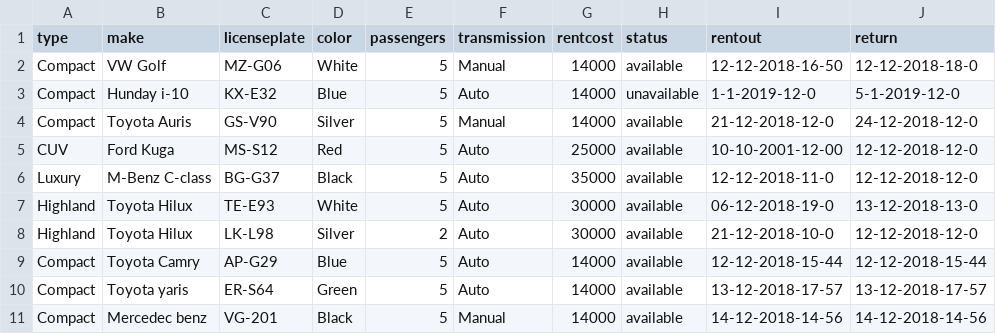
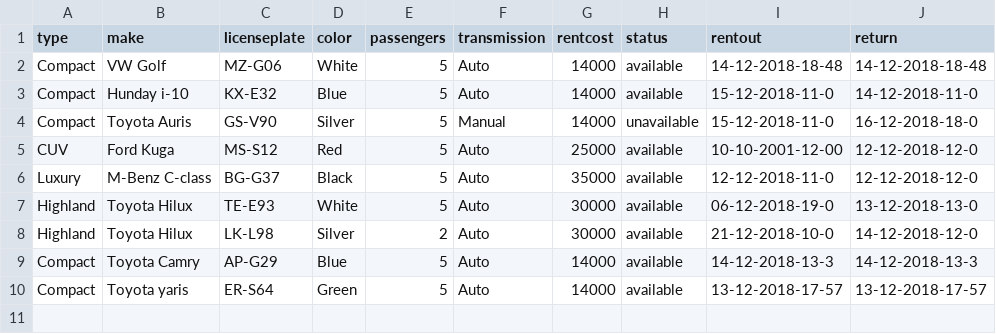
Before and after one commit to FridrikOG/projectpylon, a CSV file: data/cars.csv, drawn as a sheet.

```diff
--- a/data/cars.csv
+++ b/data/cars.csv
@@ -1,5 +1,5 @@
 type,make,licenseplate,color,passengers,transmission,rentcost,status,rentout,return
-Compact,VW Golf,MZ-G06,White,5,Manual,14000,available,12-12-2018-16-50,12-12-2018-18-0
-Compact,Hunday i-10,KX-E32,Blue,5,Auto,14000,unavailable,1-1-2019-12-0,5-1-2019-12-0
-Compact,Toyota Auris,GS-V90,Silver,5,Manual,14000,available,21-12-2018-12-0,24-12-2018-12-0
+Compact,VW Golf,MZ-G06,White,5,Auto,14000,available,14-12-2018-18-48,14-12-2018-18-48
+Compact,Hunday i-10,KX-E32,Blue,5,Auto,14000,available,15-12-2018-11-0,14-12-2018-11-0
+Compact,Toyota Auris,GS-V90,Silver,5,Manual,14000,unavailable,15-12-2018-11-0,16-12-2018-18-0
 CUV,Ford Kuga,MS-S12,Red,5,Auto,25000,available,10-10-2001-12-00,12-12-2018-12-0
@@ -7,5 +7,4 @@ Luxury,M-Benz C-class,BG-G37,Black,5,Auto,35000,available,12-12-2018-11-0,12-12-
 Highland,Toyota Hilux,TE-E93,White,5,Auto,30000,available,06-12-2018-19-0,13-12-2018-13-0
-Highland,Toyota Hilux,LK-L98,Silver,2,Auto,30000,available,21-12-2018-10-0,12-12-2018-12-0
-Compact,Toyota Camry,AP-G29,Blue,5,Auto,14000,available,12-12-2018-15-44,12-12-2018-15-44
+Highland,Toyota Hilux,LK-L98,Silver,2,Auto,30000,available,21-12-2018-10-0,14-12-2018-12-0
+Compact,Toyota Camry,AP-G29,Blue,5,Auto,14000,available,14-12-2018-13-3,14-12-2018-13-3
 Compact,Toyota yaris,ER-S64,Green,5,Auto,14000,available,13-12-2018-17-57,13-12-2018-17-57
-Compact,Mercedec benz,VG-201,Black,5,Manual,14000,available,14-12-2018-14-56,14-12-2018-14-56
```
Also changed, not shown: data/orders.csv, 14 other files.
